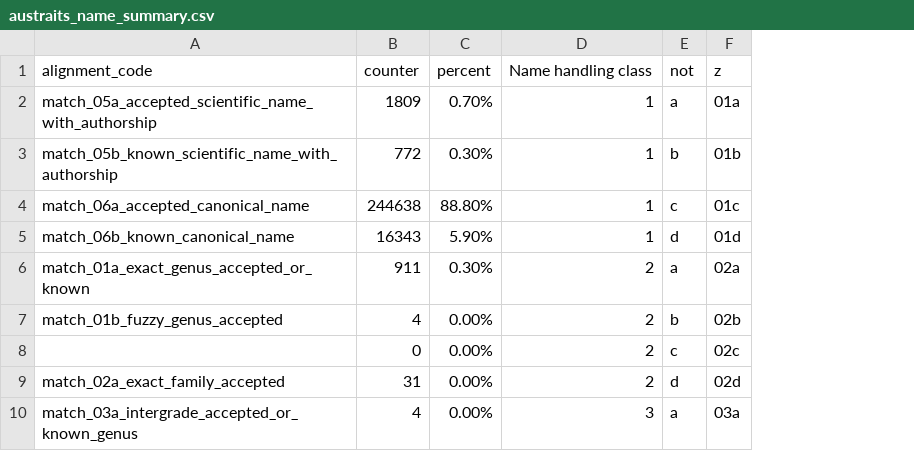
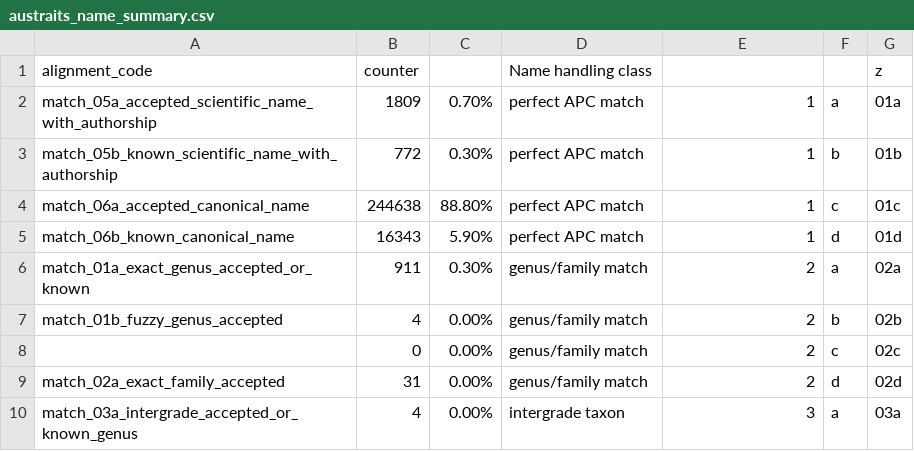
Before and after one commit to traitecoevo/APCalign-ms, a CSV file: data/austraits_name_summary.csv, drawn as a sheet; only a part is shown; addresses are those after the commit; the diff names each change by its address in the sheet, - before the commit and + after, or states it on an @@ line.

```diff
--- a/data/austraits_name_summary.csv
+++ b/data/austraits_name_summary.csv
+column D, rows 1-10: Name handling class | perfect APC match | perfect APC match | perfect APC match | perfect APC match | genus/family match | genus/family match | genus/family match | genus/family match | intergrade taxon
-C1: percent
+C1: (empty)
-E1: Name handling class
+E1: (empty)
-F1: not
+F1: (empty)
```
Also changed, not shown: 1 other file.
